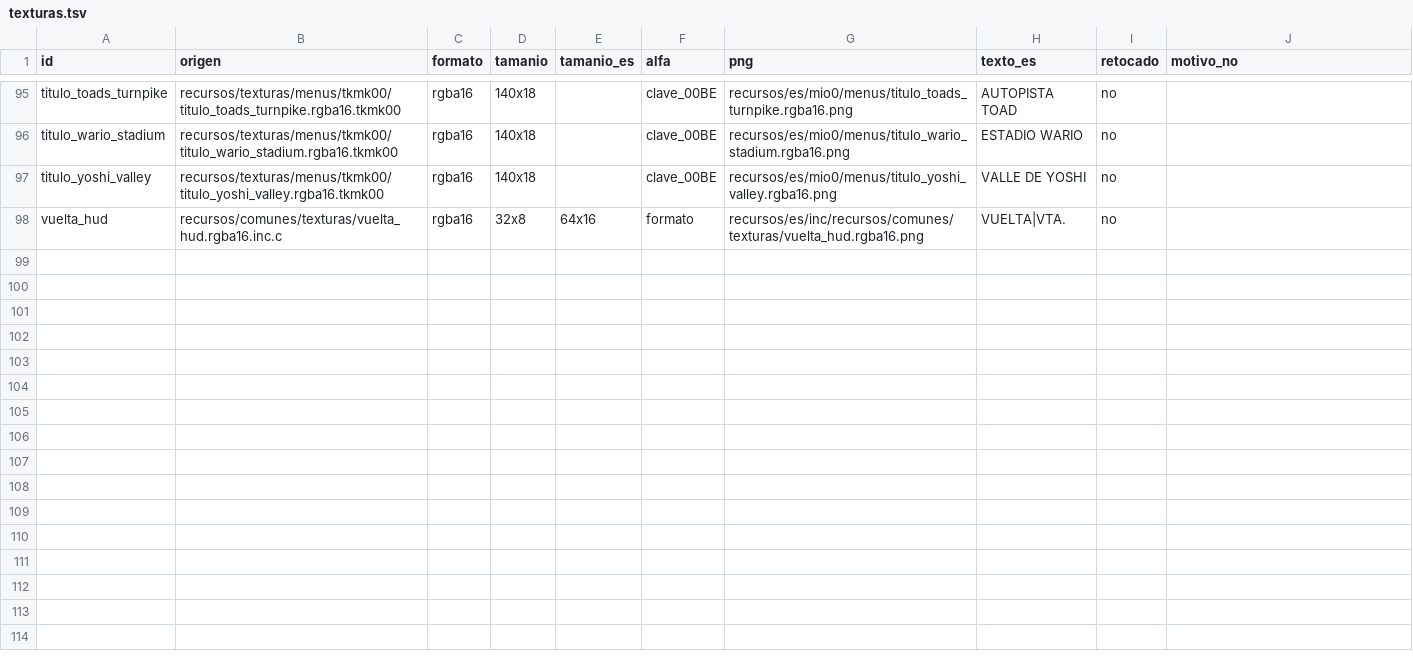
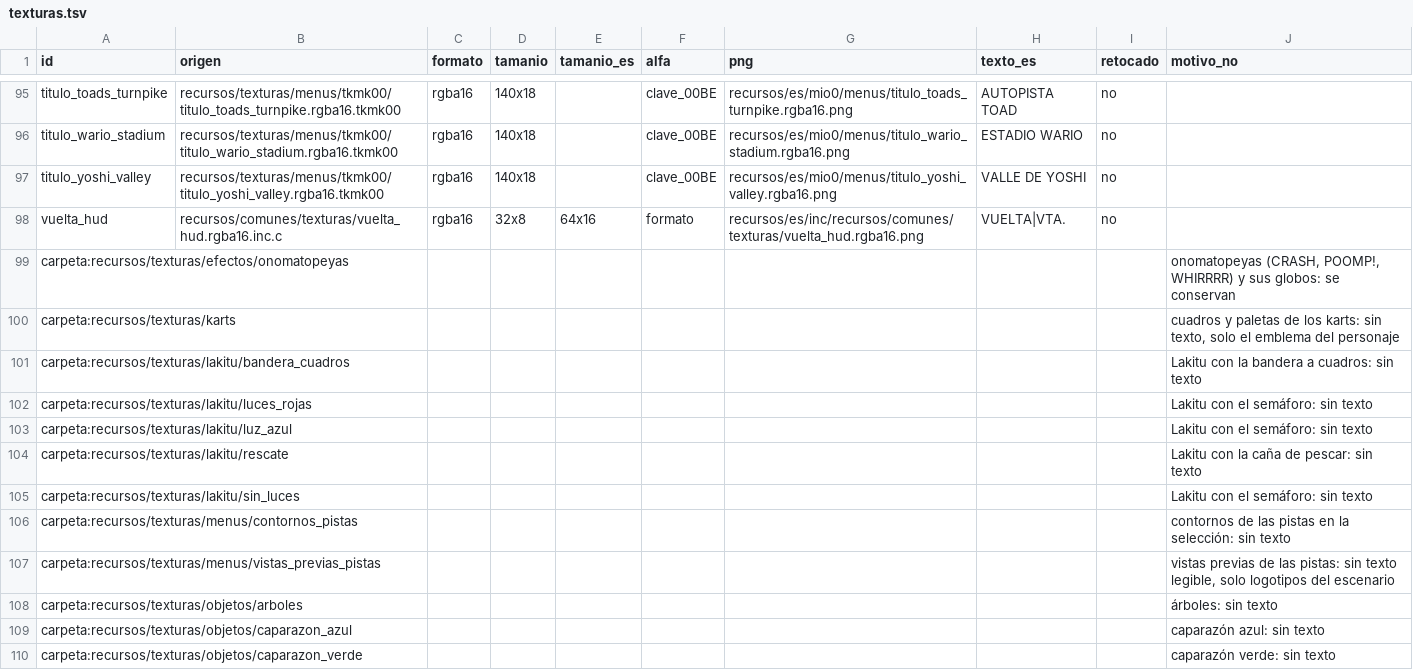
Before and after one commit to Alexis-VsCode/mario-kart-64-ps2, a TSV file: recursos/es/texturas.tsv, drawn as a sheet; only a part is shown, gaps mark what is left out; the diff covers the shown part only; the diff names each change by its address in the sheet, - before the commit and + after, or states it on an @@ line.

Commit message:
feat(texturas): exclusiones de carpeta sin texto en el manifiesto
Veinticuatro filas de carpeta con motivo, revisadas decodificando sus texturas: karts, caras de la selección, Lakitu sin cartel, árboles, caparazones, vistas previas y contornos de pistas, diez carpetas de pistas sin texto, las onomatopeyas que se conservan y el logotipo MARIO KART del cartel de meta. Sin la fila de los karts la prueba da 11824 texturas sin cubrir.

```diff
--- a/recursos/es/texturas.tsv
+++ b/recursos/es/texturas.tsv
+row 99: carpeta:recursos/texturas/efectos/onomatopeyas |  |  |  |  |  |  |  |  | onomatopeyas (CRASH, POOMP!, WHIRRRR) y sus globos: se conservan
+row 100: carpeta:recursos/texturas/karts |  |  |  |  |  |  |  |  | cuadros y paletas de los karts: sin texto, solo el emblema del personaje
+row 101: carpeta:recursos/texturas/lakitu/bandera_cuadros |  |  |  |  |  |  |  |  | Lakitu con la bandera a cuadros: sin texto
+row 102: carpeta:recursos/texturas/lakitu/luces_rojas |  |  |  |  |  |  |  |  | Lakitu con el semáforo: sin texto
+row 103: carpeta:recursos/texturas/lakitu/luz_azul |  |  |  |  |  |  |  |  | Lakitu con el semáforo: sin texto
+row 104: carpeta:recursos/texturas/lakitu/rescate |  |  |  |  |  |  |  |  | Lakitu con la caña de pescar: sin texto
+row 105: carpeta:recursos/texturas/lakitu/sin_luces |  |  |  |  |  |  |  |  | Lakitu con el semáforo: sin texto
+row 106: carpeta:recursos/texturas/menus/contornos_pistas |  |  |  |  |  |  |  |  | contornos de las pistas en la selección: sin texto
+row 107: carpeta:recursos/texturas/menus/vistas_previas_pistas |  |  |  |  |  |  |  |  | vistas previas de las pistas: sin texto legible, solo logotipos del escenario
+row 108: carpeta:recursos/texturas/objetos/arboles |  |  |  |  |  |  |  |  | árboles: sin texto
+row 109: carpeta:recursos/texturas/objetos/caparazon_azul |  |  |  |  |  |  |  |  | caparazón azul: sin texto
+row 110: carpeta:recursos/texturas/objetos/caparazon_verde |  |  |  |  |  |  |  |  | caparazón verde: sin texto
```
Also changed, not shown: 12 added rows elsewhere in this file.
